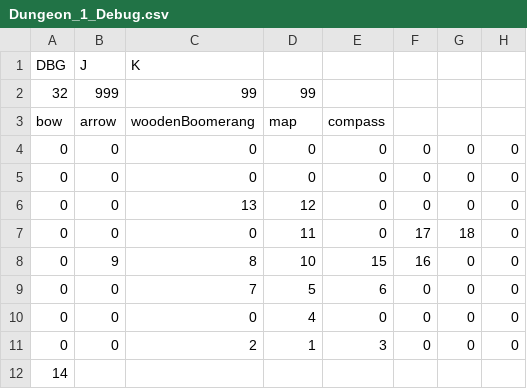
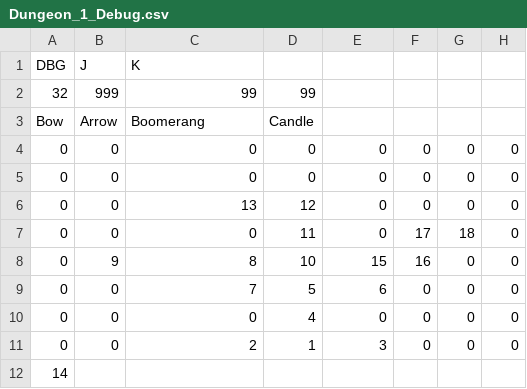
Before and after one commit to caelummmuhhh/CSE3902-Game, a CSV file: Game/Content/Dungeons/Dungeon_1_Debug.csv, drawn as a sheet.

Commit message:
Minor Dungeon loading fixes

```diff
--- a/Game/Content/Dungeons/Dungeon_1_Debug.csv
+++ b/Game/Content/Dungeons/Dungeon_1_Debug.csv
@@ -2,3 +2,3 @@ DBG,J,K,,,,,
 32,999,99,99,,,,
-bow,arrow,woodenBoomerang,map,compass,,,
+Bow,Arrow,Boomerang,Candle,,,,
 0,0,0,0,0,0,0,0
```
Also changed, not shown: 6 other files.
